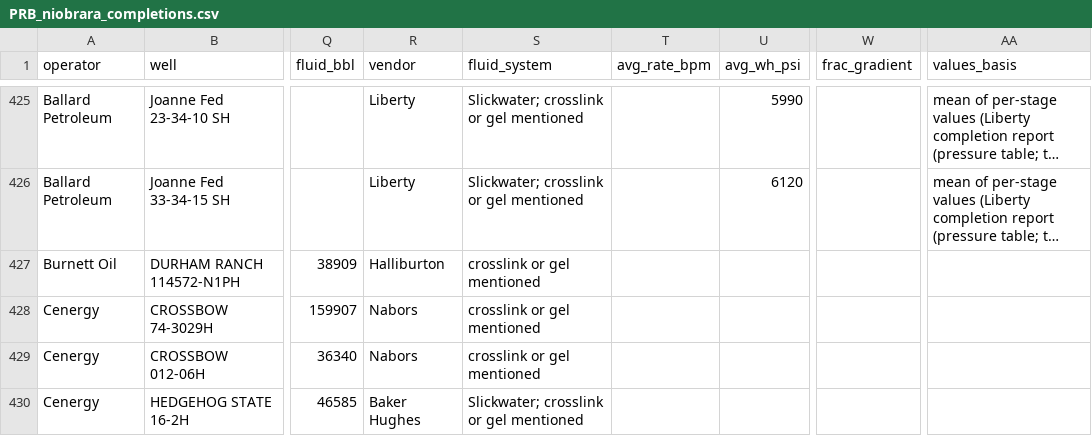
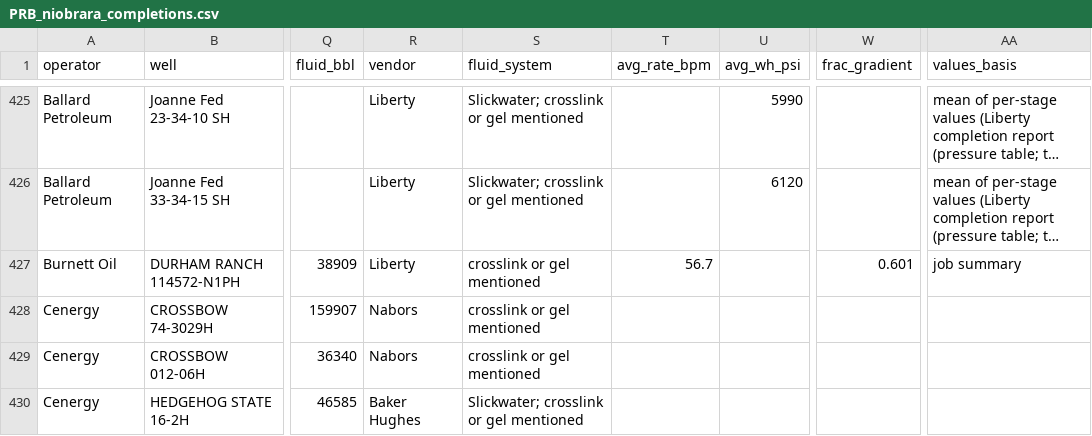
Before and after one commit to BackwardsHAT123/PRB, a CSV file: data/completions/PRB_niobrara_completions.csv, drawn as a sheet; only a part is shown, gaps mark what is left out; long unchanged cells end in …; the diff names each change by its address in the sheet, - before the commit and + after, or states it on an @@ line.

```diff
--- a/data/completions/PRB_niobrara_completions.csv
+++ b/data/completions/PRB_niobrara_completions.csv
-R427 (vendor): Halliburton
+R427 (vendor): Liberty
-T427 (avg_rate_bpm): (empty)
+T427 (avg_rate_bpm): 56.7
-W427 (frac_gradient): (empty)
+W427 (frac_gradient): 0.601
-AA427 (values_basis): (empty)
+AA427 (values_basis): job summary
```
Also changed, not shown: 1 other file.
